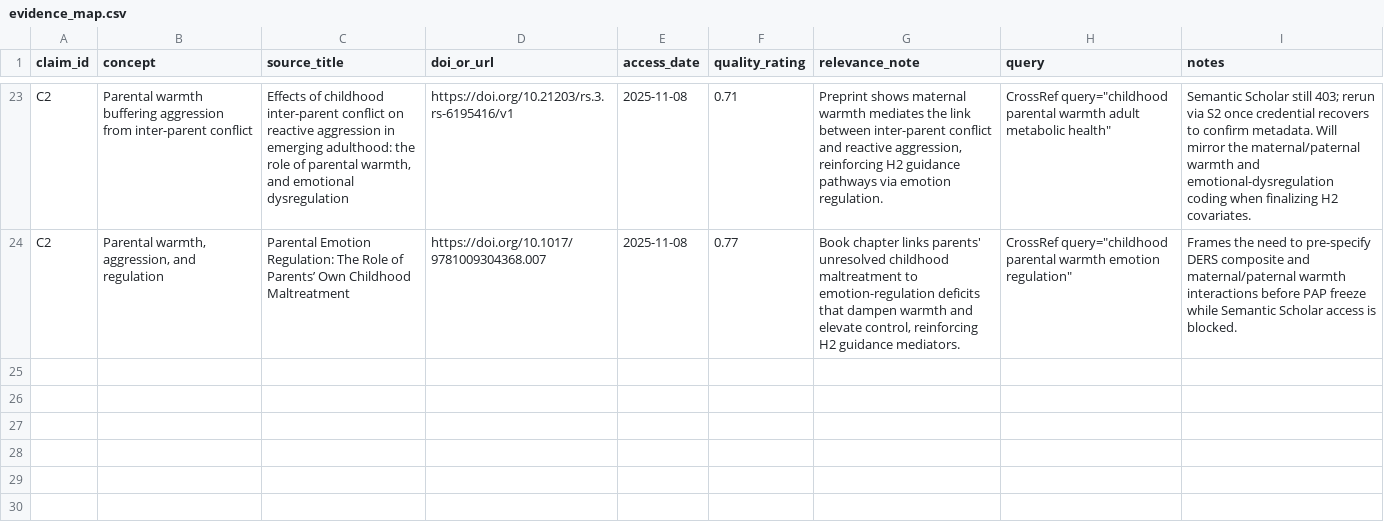
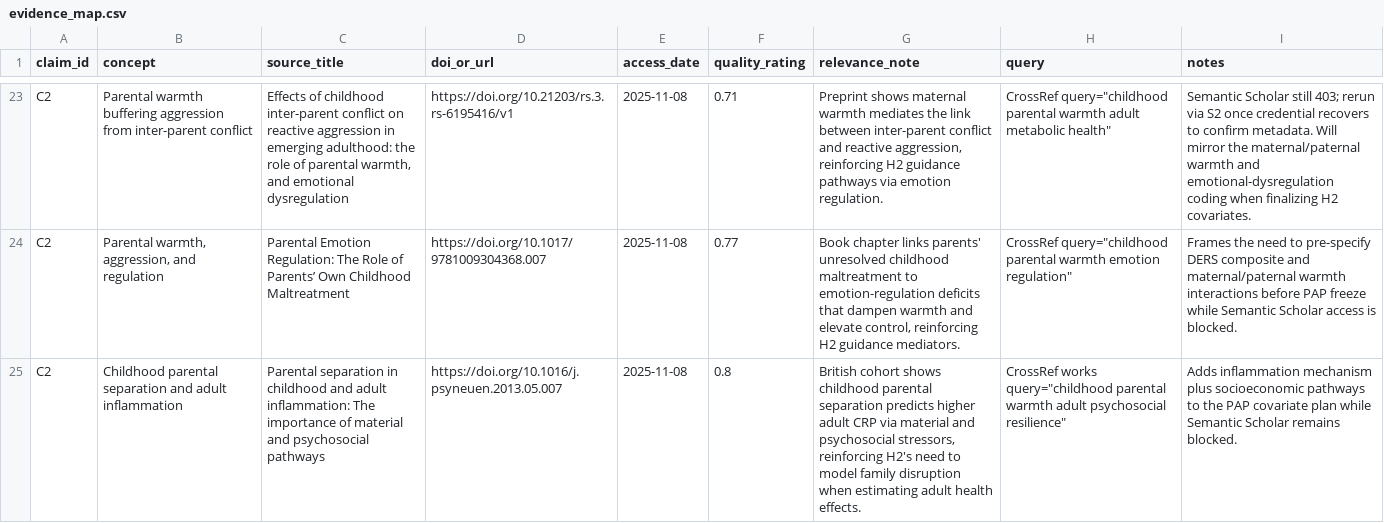
Before and after one commit to whp-wessel/ai_scientist, a CSV file: experiment_4b_aella_extensive_direct_edits_not_json/lit/evidence_map.csv, drawn as a sheet; only a part is shown, gaps mark what is left out; the diff names each change by its address in the sheet, - before the commit and + after, or states it on an @@ line.

```diff
--- a/experiment_4b_aella_extensive_direct_edits_not_json/lit/evidence_map.csv
+++ b/experiment_4b_aella_extensive_direct_edits_not_json/lit/evidence_map.csv
+row 25: C2 | Childhood parental separation and adult inflammation | Parental separation in childhood and adult inflammation: The importance of material and psychosocial pathways | https://doi.org/10.1016/j.psyneuen.2013.05.007 | 2025-11-08 | 0.8 | British cohort shows childhood parental separation predicts higher adult CRP via material and psychosocial stressors, reinforcing H2's need to model family disruption when estimating adult health effects. | CrossRef works query="childhood parental warmth adult psychosocial resilience" | Adds inflammation mechanism plus socioeconomic pathways to the PAP covariate plan while Semantic Scholar remains blocked.
```
Also changed, not shown: experiment_4b_aella_extensive_direct_edits_not_json/analysis/decision_log.csv, 15 other files.
